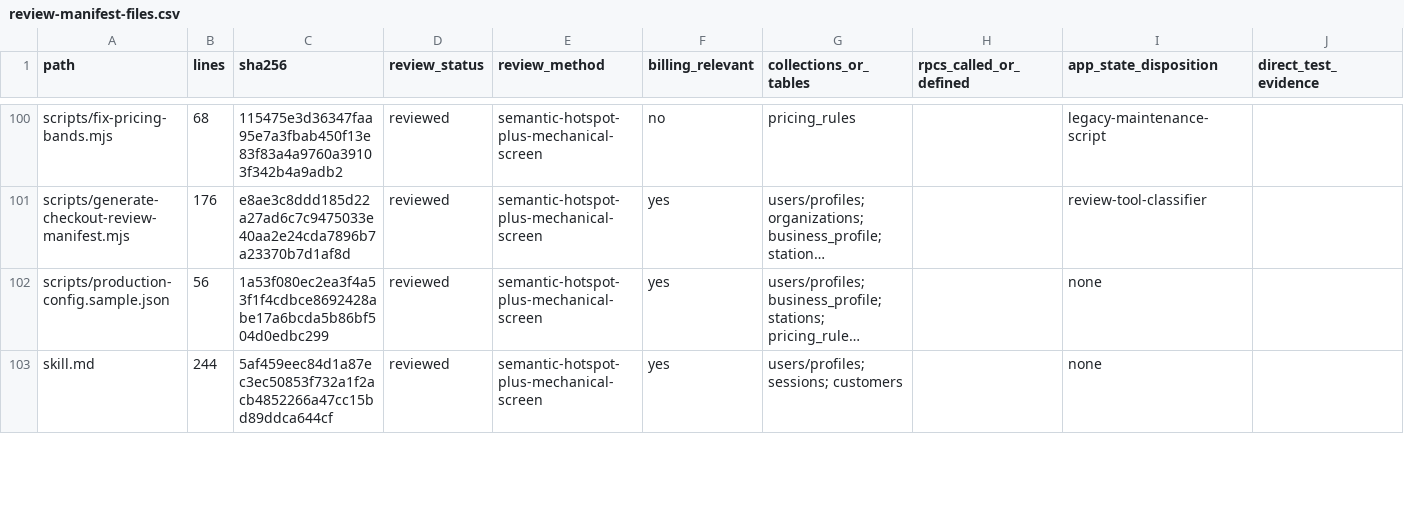
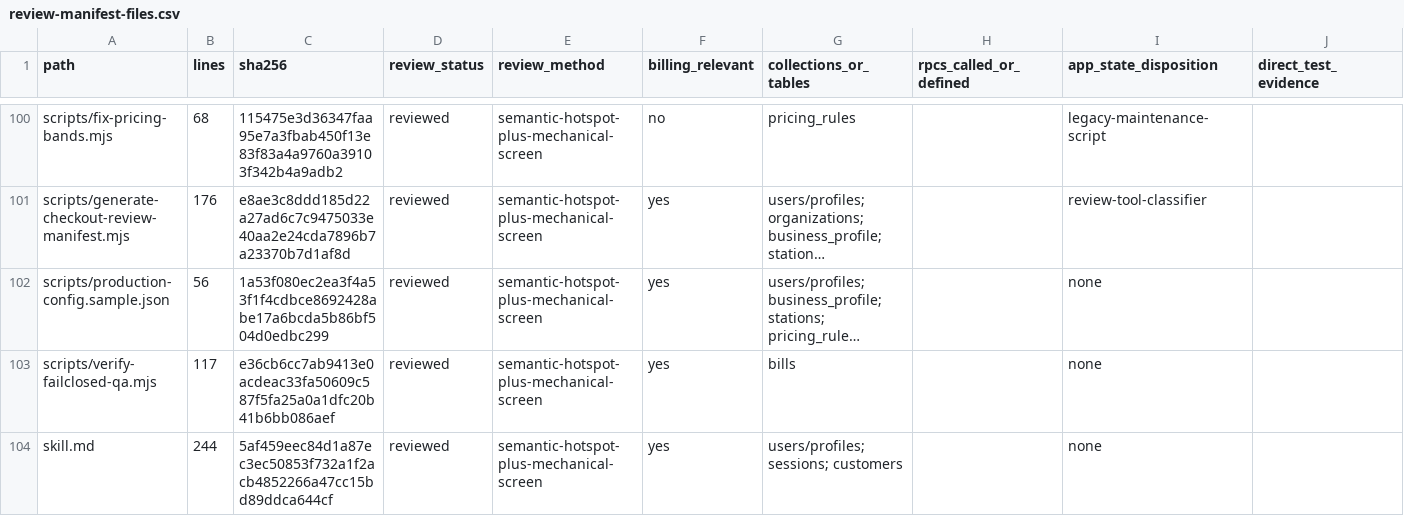
Before and after one commit to vippinn-ai/GP_Management, a CSV file: openspec/changes/financial-checkout-app-state-decoupling/review-manifest-files.csv, drawn as a sheet; only a part is shown, gaps mark what is left out; long unchanged cells end in …; the diff covers the shown part only; the diff names each change by its address in the sheet, - before the commit and + after, or states it on an @@ line.

Commit message:
Record live fail-closed staging evidence

```diff
--- a/openspec/changes/financial-checkout-app-state-decoupling/review-manifest-files.csv
+++ b/openspec/changes/financial-checkout-app-state-decoupling/review-manifest-files.csv
+row 103: scripts/verify-failclosed-qa.mjs | 117 | e36cb6cc7ab9413e0acdeac33fa50609c587f5fa25a0a1dfc20b41b6bb086aef | reviewed | semantic-hotspot-plus-mechanical-screen | yes | bills |  | none
```
Also changed, not shown: 3 added rows and 9 edited cells elsewhere in this file, 3 other files.
